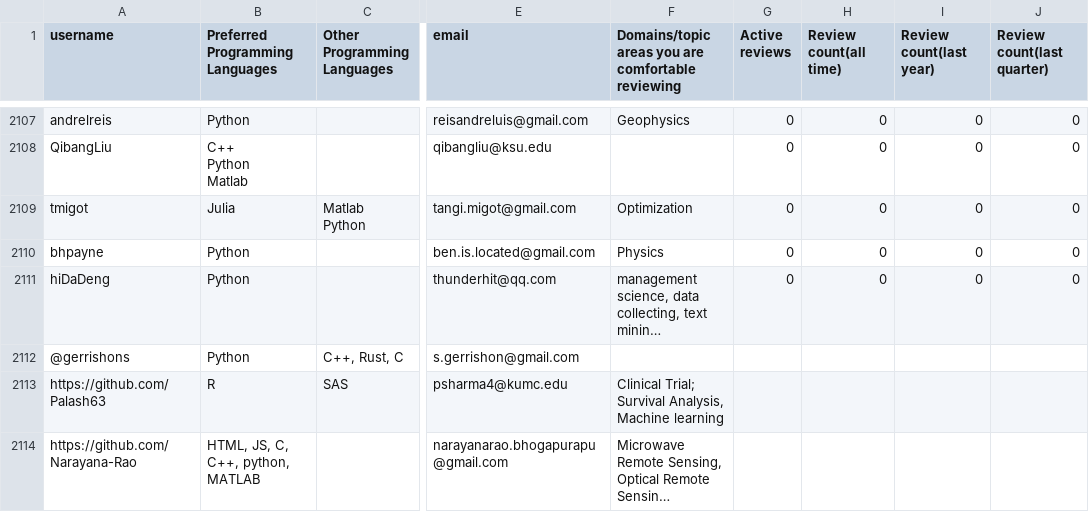
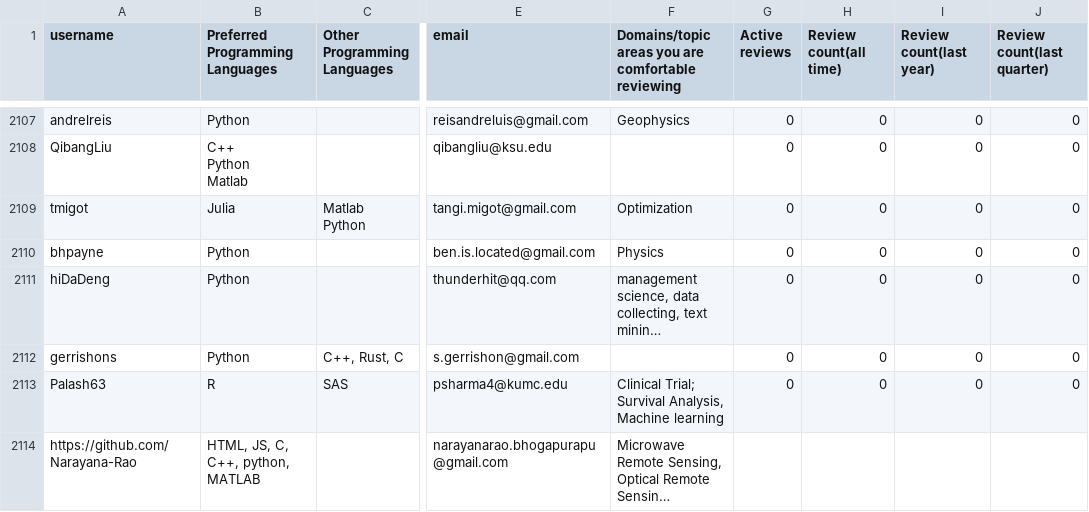
Before and after one commit to arjunsavel/CV, a CSV file: scripts/test.csv, drawn as a sheet; only a part is shown, gaps mark what is left out; long unchanged cells end in …; the diff covers the shown part only; the diff names each change by its address in the sheet, - before the commit and + after, or states it on an @@ line.

```diff
--- a/scripts/test.csv
+++ b/scripts/test.csv
-A2112 (username): @gerrishons
+A2112 (username): gerrishons
-G2112:G2113 (Active reviews): (empty)
+G2112:G2113 (Active reviews): 0
-H2112:H2113 (Review count(all time)): (empty)
+H2112:H2113 (Review count(all time)): 0
-I2112:I2113 (Review count(last year)): (empty)
+I2112:I2113 (Review count(last year)): 0
-J2112:J2113 (Review count(last quarter)): (empty)
+J2112:J2113 (Review count(last quarter)): 0
-A2113 (username): https://github.com/Palash63
+A2113 (username): Palash63
```
Also changed, not shown: 1 added row and 30 edited cells elsewhere in this file.
